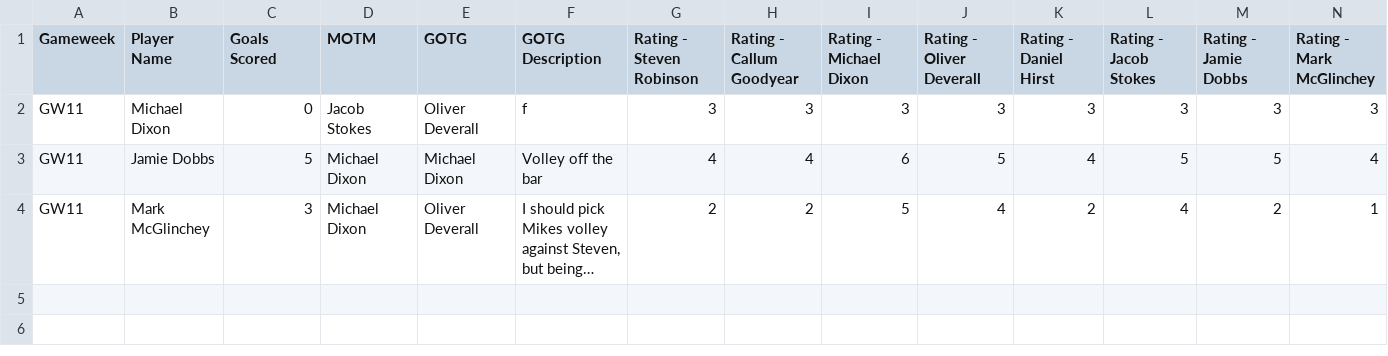
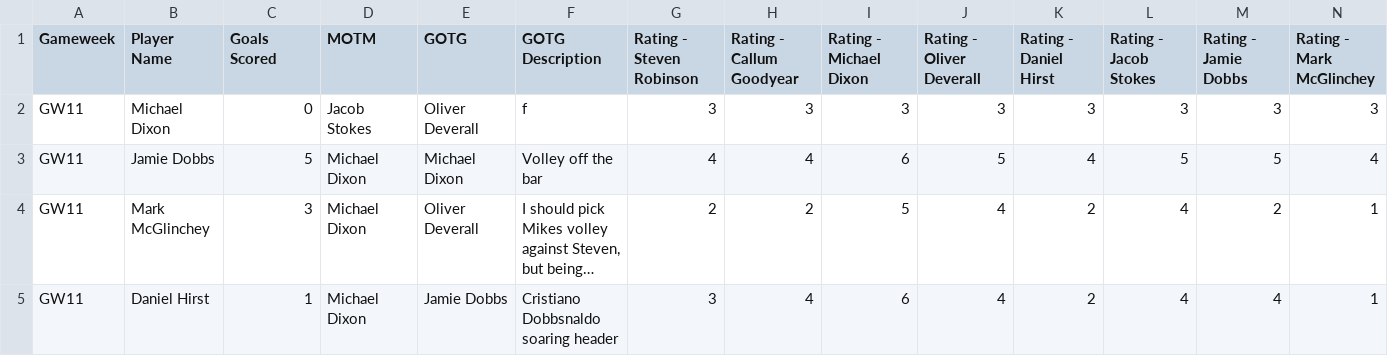
Before and after one commit to mikelfc12/L5s, a CSV file: csv/post_match.csv, drawn as a sheet; only a part is shown; long unchanged cells end in …; rows hold the shown columns only; the diff names each change by its address in the sheet, - before the commit and + after, or states it on an @@ line.

Commit message:
Add post-match submission for Daniel Hirst

```diff
--- a/csv/post_match.csv
+++ b/csv/post_match.csv
+row 5: GW11 | Daniel Hirst | 1 | Michael Dixon | Jamie Dobbs | Cristiano Dobbsnaldo soaring header | 3 | 4 | 6 | 4 | 2 | 4 | 4 | 1
```
